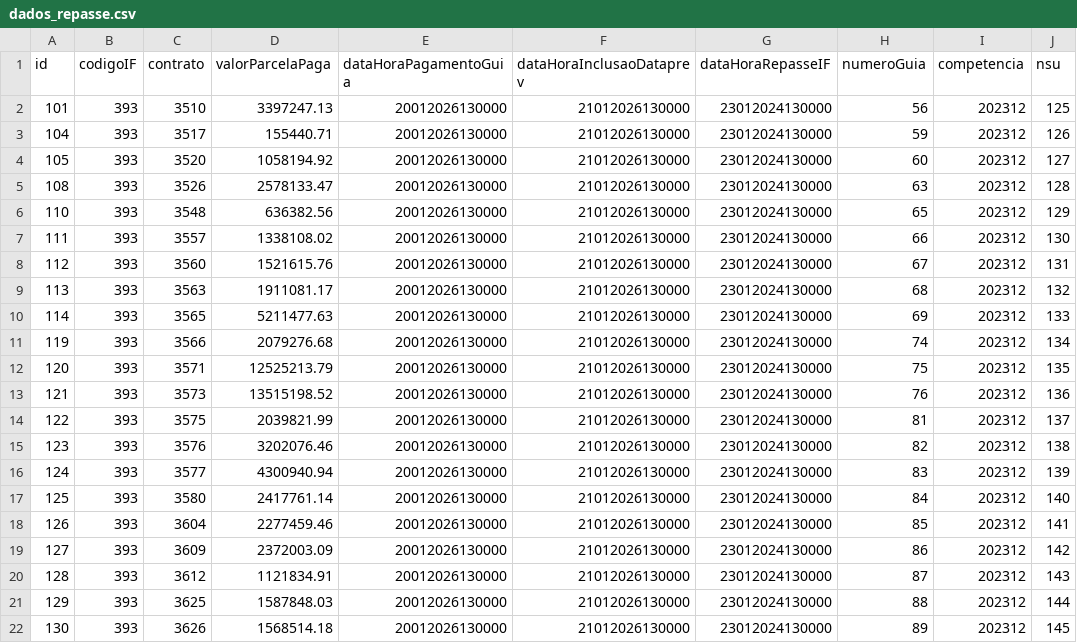
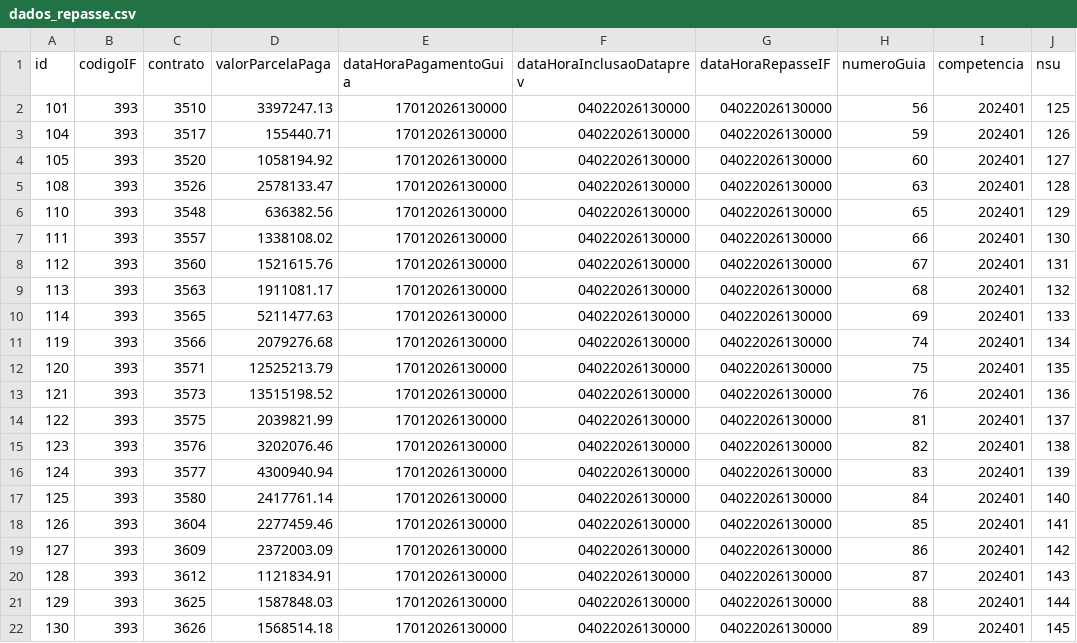
Before and after one commit to ClaudioRaphaelCT/MockPrevRepasse, a CSV file: dados_repasse.csv, drawn as a sheet.

Commit message:
dados DEV

```diff
--- a/dados_repasse.csv
+++ b/dados_repasse.csv
@@ -1,22 +1,22 @@
 id;codigoIF;contrato;valorParcelaPaga;dataHoraPagamentoGuia;dataHoraInclusaoDataprev;dataHoraRepasseIF;numeroGuia;competencia;nsu
-101;393;3510;3397247.13;20012026130000;21012026130000;23012024130000;56;202312;125
-104;393;3517;155440.71;20012026130000;21012026130000;23012024130000;59;202312;126
-105;393;3520;1058194.92;20012026130000;21012026130000;23012024130000;60;202312;127
-108;393;3526;2578133.47;20012026130000;21012026130000;23012024130000;63;202312;128
-110;393;3548;636382.56;20012026130000;21012026130000;23012024130000;65;202312;129
-111;393;3557;1338108.02;20012026130000;21012026130000;23012024130000;66;202312;130
-112;393;3560;1521615.76;20012026130000;21012026130000;23012024130000;67;202312;131
-113;393;3563;1911081.17;20012026130000;21012026130000;23012024130000;68;202312;132
-114;393;3565;5211477.63;20012026130000;21012026130000;23012024130000;69;202312;133
-119;393;3566;2079276.68;20012026130000;21012026130000;23012024130000;74;202312;134
-120;393;3571;12525213.79;20012026130000;21012026130000;23012024130000;75;202312;135
-121;393;3573;13515198.52;20012026130000;21012026130000;23012024130000;76;202312;136
-122;393;3575;2039821.99;20012026130000;21012026130000;23012024130000;81;202312;137
-123;393;3576;3202076.46;20012026130000;21012026130000;23012024130000;82;202312;138
-124;393;3577;4300940.94;20012026130000;21012026130000;23012024130000;83;202312;139
-125;393;3580;2417761.14;20012026130000;21012026130000;23012024130000;84;202312;140
-126;393;3604;2277459.46;20012026130000;21012026130000;23012024130000;85;202312;141
-127;393;3609;2372003.09;20012026130000;21012026130000;23012024130000;86;202312;142
-128;393;3612;1121834.91;20012026130000;21012026130000;23012024130000;87;202312;143
-129;393;3625;1587848.03;20012026130000;21012026130000;23012024130000;88;202312;144
-130;393;3626;1568514.18;20012026130000;21012026130000;23012024130000;89;202312;145
+101;393;3510;3397247.13;17012026130000;04022026130000;04022026130000;56;202401;125
+104;393;3517;155440.71;17012026130000;04022026130000;04022026130000;59;202401;126
+105;393;3520;1058194.92;17012026130000;04022026130000;04022026130000;60;202401;127
+108;393;3526;2578133.47;17012026130000;04022026130000;04022026130000;63;202401;128
+110;393;3548;636382.56;17012026130000;04022026130000;04022026130000;65;202401;129
+111;393;3557;1338108.02;17012026130000;04022026130000;04022026130000;66;202401;130
+112;393;3560;1521615.76;17012026130000;04022026130000;04022026130000;67;202401;131
+113;393;3563;1911081.17;17012026130000;04022026130000;04022026130000;68;202401;132
+114;393;3565;5211477.63;17012026130000;04022026130000;04022026130000;69;202401;133
+119;393;3566;2079276.68;17012026130000;04022026130000;04022026130000;74;202401;134
+120;393;3571;12525213.79;17012026130000;04022026130000;04022026130000;75;202401;135
+121;393;3573;13515198.52;17012026130000;04022026130000;04022026130000;76;202401;136
+122;393;3575;2039821.99;17012026130000;04022026130000;04022026130000;81;202401;137
+123;393;3576;3202076.46;17012026130000;04022026130000;04022026130000;82;202401;138
+124;393;3577;4300940.94;17012026130000;04022026130000;04022026130000;83;202401;139
+125;393;3580;2417761.14;17012026130000;04022026130000;04022026130000;84;202401;140
+126;393;3604;2277459.46;17012026130000;04022026130000;04022026130000;85;202401;141
+127;393;3609;2372003.09;17012026130000;04022026130000;04022026130000;86;202401;142
+128;393;3612;1121834.91;17012026130000;04022026130000;04022026130000;87;202401;143
+129;393;3625;1587848.03;17012026130000;04022026130000;04022026130000;88;202401;144
+130;393;3626;1568514.18;17012026130000;04022026130000;04022026130000;89;202401;145
```
